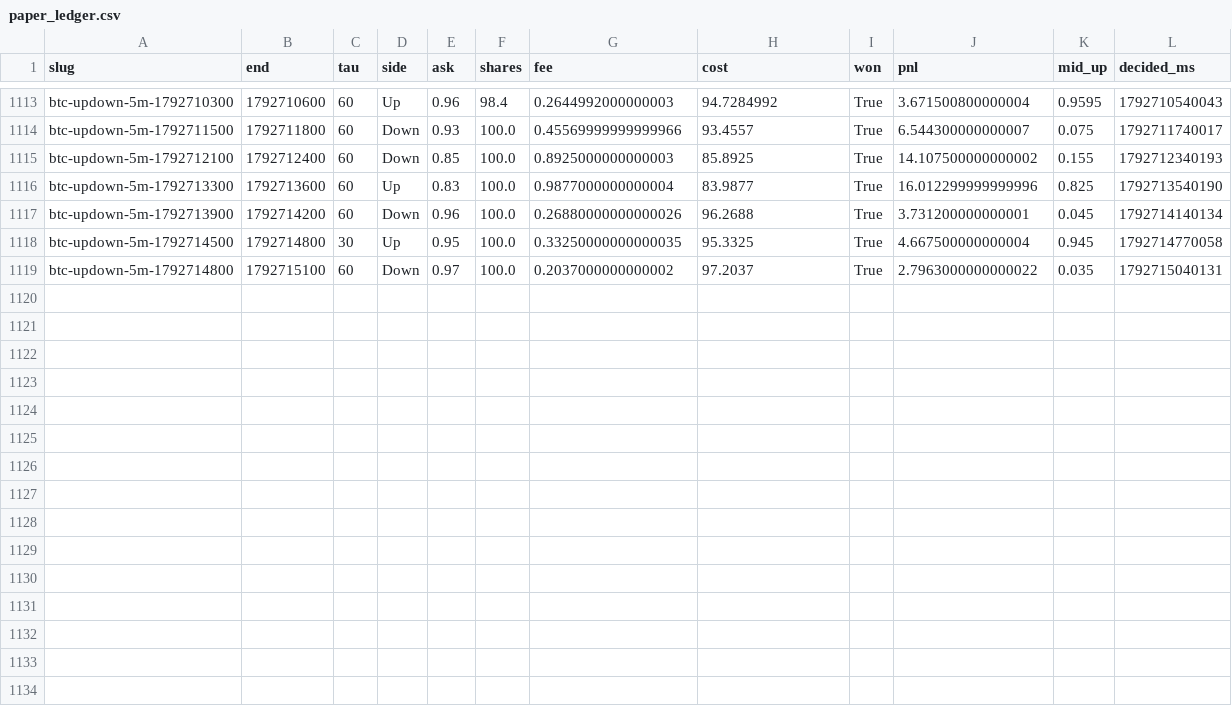
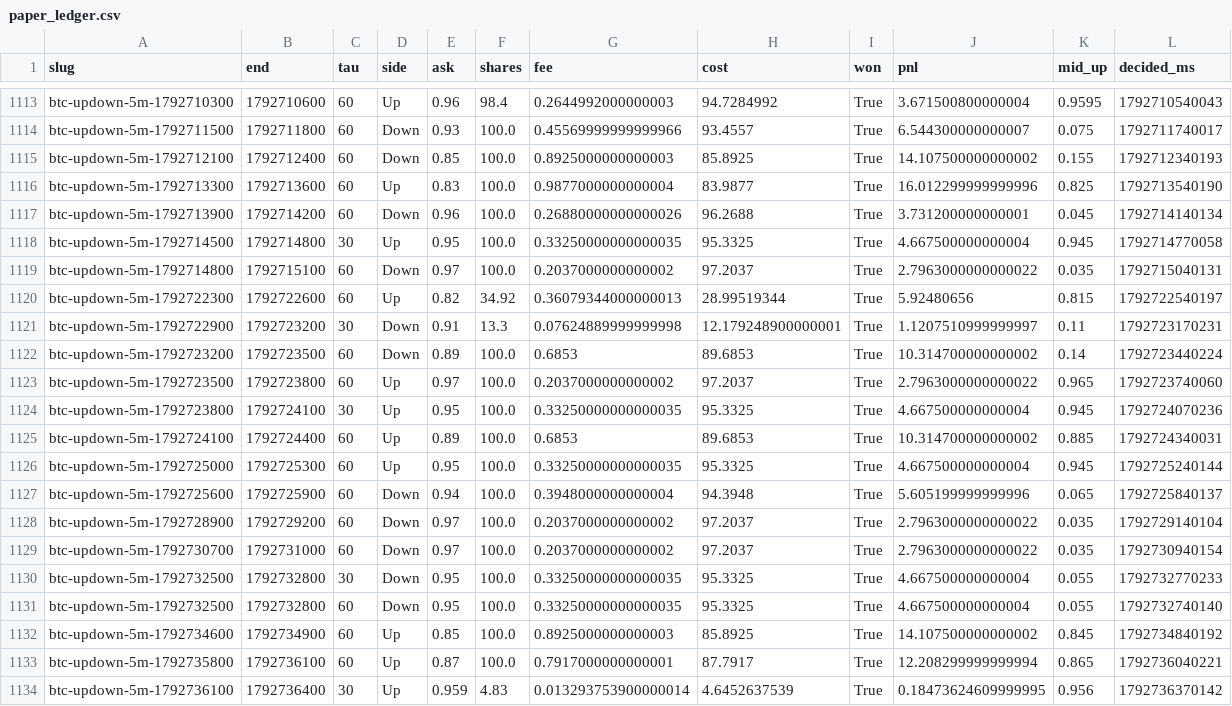
Before and after one commit to samuelyeung-space/whole-web-station-clone, a CSV file: research/polymarket-5m/forward/paper_ledger.csv, drawn as a sheet; only a part is shown, gaps mark what is left out.

```diff
--- a/research/polymarket-5m/forward/paper_ledger.csv
+++ b/research/polymarket-5m/forward/paper_ledger.csv
@@ -1119 +1119,16 @@ btc-updown-5m-1792714500,1792714800,30,Up,0.95,100.0,0.33250000000000035,95.3325
 btc-updown-5m-1792714800,1792715100,60,Down,0.97,100.0,0.2037000000000002,97.2037,True,2.7963000000000022,0.035,1792715040131
+btc-updown-5m-1792722300,1792722600,60,Up,0.82,34.92,0.36079344000000013,28.99519344,True,5.92480656,0.815,1792722540197
+btc-updown-5m-1792722900,1792723200,30,Down,0.91,13.3,0.07624889999999998,12.179248900000001,True,1.1207510999999997,0.11,1792723170231
+btc-updown-5m-1792723200,1792723500,60,Down,0.89,100.0,0.6853,89.6853,True,10.314700000000002,0.14,1792723440224
+btc-updown-5m-1792723500,1792723800,60,Up,0.97,100.0,0.2037000000000002,97.2037,True,2.7963000000000022,0.965,1792723740060
+btc-updown-5m-1792723800,1792724100,30,Up,0.95,100.0,0.33250000000000035,95.3325,True,4.667500000000004,0.945,1792724070236
+btc-updown-5m-1792724100,1792724400,60,Up,0.89,100.0,0.6853,89.6853,True,10.314700000000002,0.885,1792724340031
+btc-updown-5m-1792725000,1792725300,60,Up,0.95,100.0,0.33250000000000035,95.3325,True,4.667500000000004,0.945,1792725240144
+btc-updown-5m-1792725600,1792725900,60,Down,0.94,100.0,0.3948000000000004,94.3948,True,5.605199999999996,0.065,1792725840137
+btc-updown-5m-1792728900,1792729200,60,Down,0.97,100.0,0.2037000000000002,97.2037,True,2.7963000000000022,0.035,1792729140104
+btc-updown-5m-1792730700,1792731000,60,Down,0.97,100.0,0.2037000000000002,97.2037,True,2.7963000000000022,0.035,1792730940154
+btc-updown-5m-1792732500,1792732800,30,Down,0.95,100.0,0.33250000000000035,95.3325,True,4.667500000000004,0.055,1792732770233
+btc-updown-5m-1792732500,1792732800,60,Down,0.95,100.0,0.33250000000000035,95.3325,True,4.667500000000004,0.055,1792732740140
+btc-updown-5m-1792734600,1792734900,60,Up,0.85,100.0,0.8925000000000003,85.8925,True,14.107500000000002,0.845,1792734840192
+btc-updown-5m-1792735800,1792736100,60,Up,0.87,100.0,0.7917000000000001,87.7917,True,12.208299999999994,0.865,1792736040221
+btc-updown-5m-1792736100,1792736400,30,Up,0.959,4.83,0.013293753900000014,4.6452637539,True,0.18473624609999995,0.956,1792736370142
```
Also changed, not shown: research/polymarket-5m/forward/theta30.csv, 7 other files.
